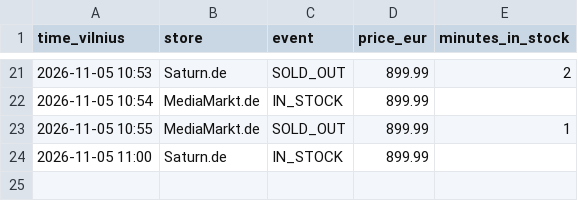
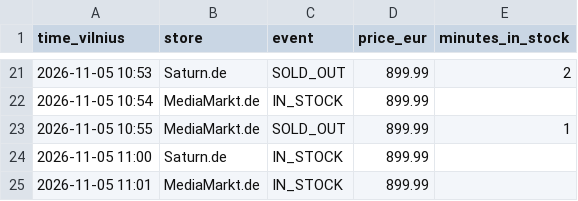
Before and after one commit to edvinasandr/ps5-checker, a CSV file: restocks.csv, drawn as a sheet; only a part is shown, gaps mark what is left out; the diff names each change by its address in the sheet, - before the commit and + after, or states it on an @@ line.

```diff
--- a/restocks.csv
+++ b/restocks.csv
+row 25: 2026-11-05 11:01 | MediaMarkt.de | IN_STOCK | 899.99
```
